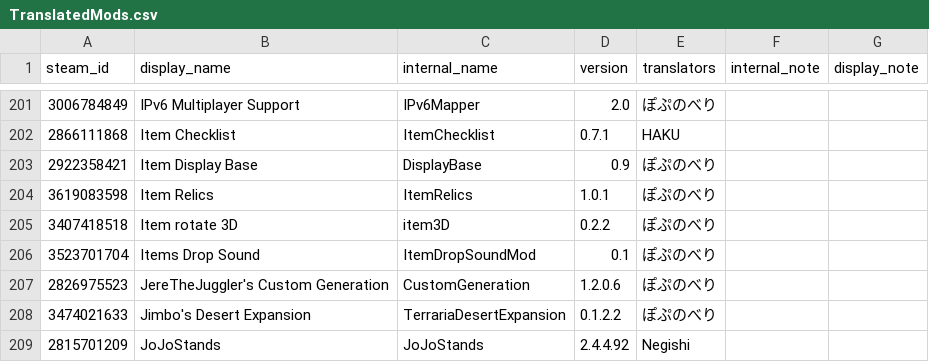
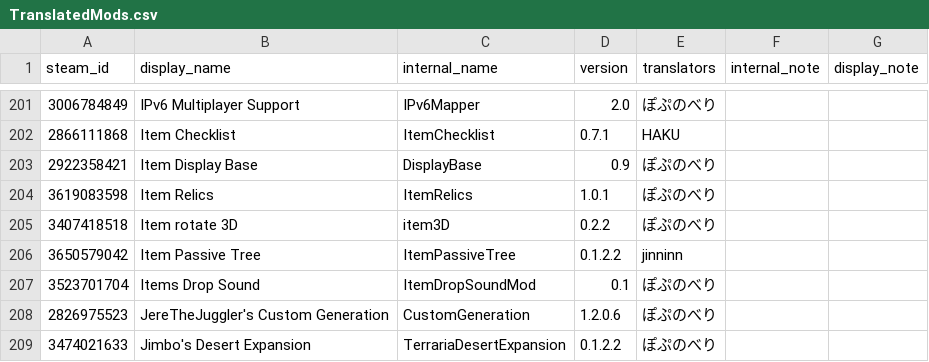
Before and after one commit to Taccom368/TMLHonyaku, a CSV file: TranslatedMods.csv, drawn as a sheet; only a part is shown, gaps mark what is left out; the shorter side is filled out with more unchanged rows.

```diff
--- a/TranslatedMods.csv
+++ b/TranslatedMods.csv
@@ -205,2 +205,3 @@ steam_id,display_name,internal_name,version,translators,internal_note,display_no
 3407418518,Item rotate 3D,item3D,0.2.2,ぽぷのべり,,
+3650579042,Item Passive Tree,ItemPassiveTree,0.1.2.2,jinninn,,
 3523701704,Items Drop Sound,ItemDropSoundMod,0.1,ぽぷのべり,,
```
Also changed, not shown: 1 other file.
